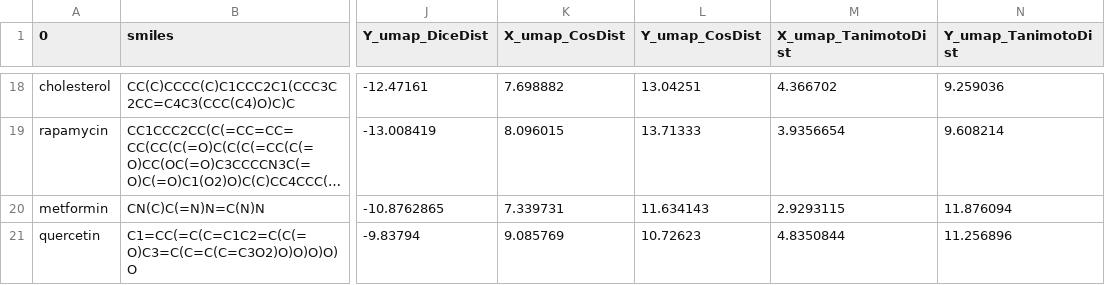
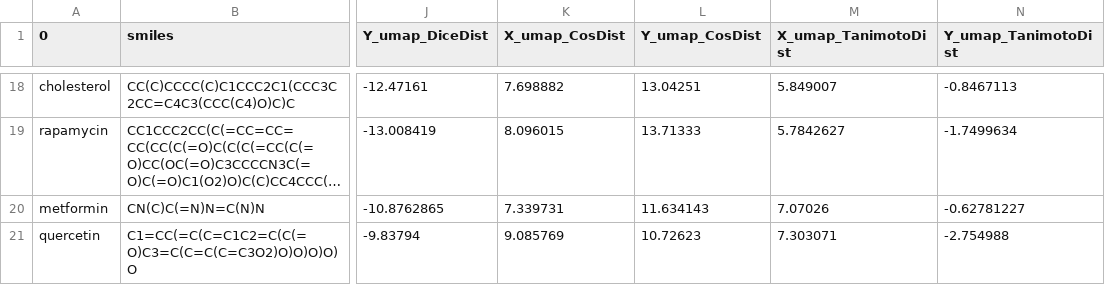
Before and after one commit to FabriceCamilleri/ChemicalSimilarityViewer, a CSV file: my-app/api/res.csv, drawn as a sheet; only a part is shown, gaps mark what is left out; long unchanged cells end in …; the diff covers the shown part only; the diff names each change by its address in the sheet, - before the commit and + after, or states it on an @@ line.

```diff
--- a/my-app/api/res.csv
+++ b/my-app/api/res.csv
-M18 (X_umap_TanimotoDist): 4.366702
+M18 (X_umap_TanimotoDist): 5.849007
-N18 (Y_umap_TanimotoDist): 9.259036
+N18 (Y_umap_TanimotoDist): -0.8467113
-M19 (X_umap_TanimotoDist): 3.9356654
+M19 (X_umap_TanimotoDist): 5.7842627
-N19 (Y_umap_TanimotoDist): 9.608214
+N19 (Y_umap_TanimotoDist): -1.7499634
-M20 (X_umap_TanimotoDist): 2.9293115
+M20 (X_umap_TanimotoDist): 7.07026
-N20 (Y_umap_TanimotoDist): 11.876094
+N20 (Y_umap_TanimotoDist): -0.62781227
-M21 (X_umap_TanimotoDist): 4.8350844
+M21 (X_umap_TanimotoDist): 7.303071
-N21 (Y_umap_TanimotoDist): 11.256896
+N21 (Y_umap_TanimotoDist): -2.754988
```
Also changed, not shown: 32 edited cells elsewhere in this file.
